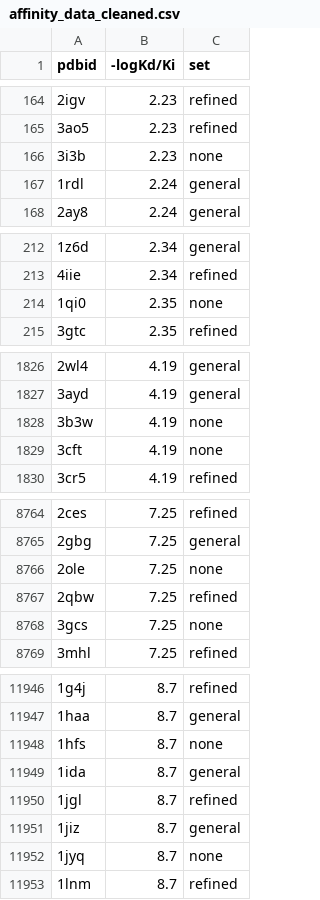
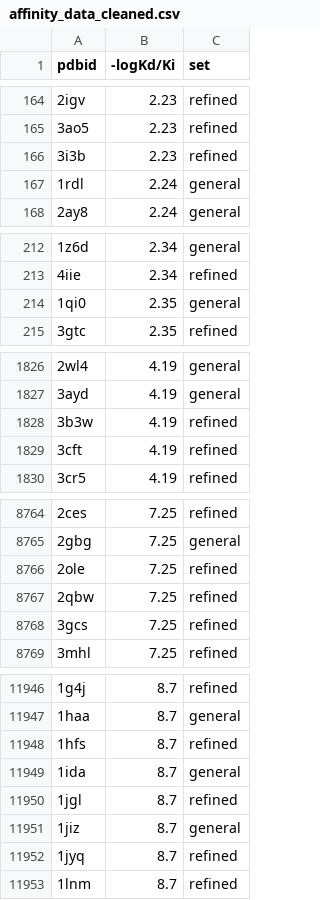
Before and after one commit to kacperszo/pafnucy, a CSV file: affinity_data_cleaned.csv, drawn as a sheet; only a part is shown, gaps mark what is left out; the diff covers the shown part only.

```diff
--- a/affinity_data_cleaned.csv
+++ b/affinity_data_cleaned.csv
@@ -165,3 +165,3 @@ pdbid,-logKd/Ki,set
 3ao5,2.23,refined
-3i3b,2.23,none
+3i3b,2.23,refined
 1rdl,2.24,general
@@ -213,3 +213,3 @@ pdbid,-logKd/Ki,set
 4iie,2.34,refined
-1qi0,2.35,none
+1qi0,2.35,general
 3gtc,2.35,refined
@@ -1827,4 +1827,4 @@ pdbid,-logKd/Ki,set
 3ayd,4.19,general
-3b3w,4.19,none
-3cft,4.19,none
+3b3w,4.19,refined
+3cft,4.19,refined
 3cr5,4.19,refined
@@ -8765,5 +8765,5 @@ pdbid,-logKd/Ki,set
 2gbg,7.25,general
-2ole,7.25,none
+2ole,7.25,refined
 2qbw,7.25,refined
-3gcs,7.25,none
+3gcs,7.25,refined
 3mhl,7.25,refined
@@ -11947,3 +11947,3 @@ pdbid,-logKd/Ki,set
 1haa,8.7,general
-1hfs,8.7,none
+1hfs,8.7,refined
 1ida,8.7,general
@@ -11951,3 +11951,3 @@ pdbid,-logKd/Ki,set
 1jiz,8.7,general
-1jyq,8.7,none
+1jyq,8.7,refined
 1lnm,8.7,refined
```
Also changed, not shown: 79 edited cells elsewhere in this file, 1 other file.
